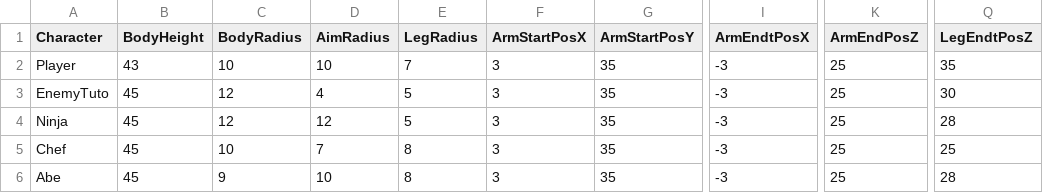
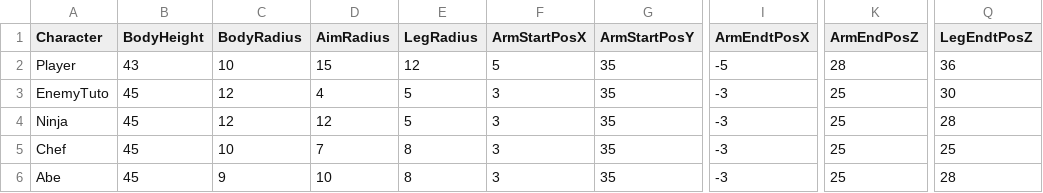
Before and after one commit to renka1225/UedaGaYuku, a CSV file: Release/data/csv/Collision.csv, drawn as a sheet; only a part is shown, gaps mark what is left out; the diff names each change by its address in the sheet, - before the commit and + after, or states it on an @@ line.

```diff
--- a/Release/data/csv/Collision.csv
+++ b/Release/data/csv/Collision.csv
-D2 (AimRadius): 10
+D2 (AimRadius): 15
-E2 (LegRadius): 7
+E2 (LegRadius): 12
-F2 (ArmStartPosX): 3
+F2 (ArmStartPosX): 5
-I2 (ArmEndtPosX): -3
+I2 (ArmEndtPosX): -5
-K2 (ArmEndPosZ): 25
+K2 (ArmEndPosZ): 28
-Q2 (LegEndtPosZ): 35
+Q2 (LegEndtPosZ): 36
```
Also changed, not shown: Release/data/csv/charaStatus.csv, Uedaが往く/data/csv/charaStatus.csv, 46 other files.
